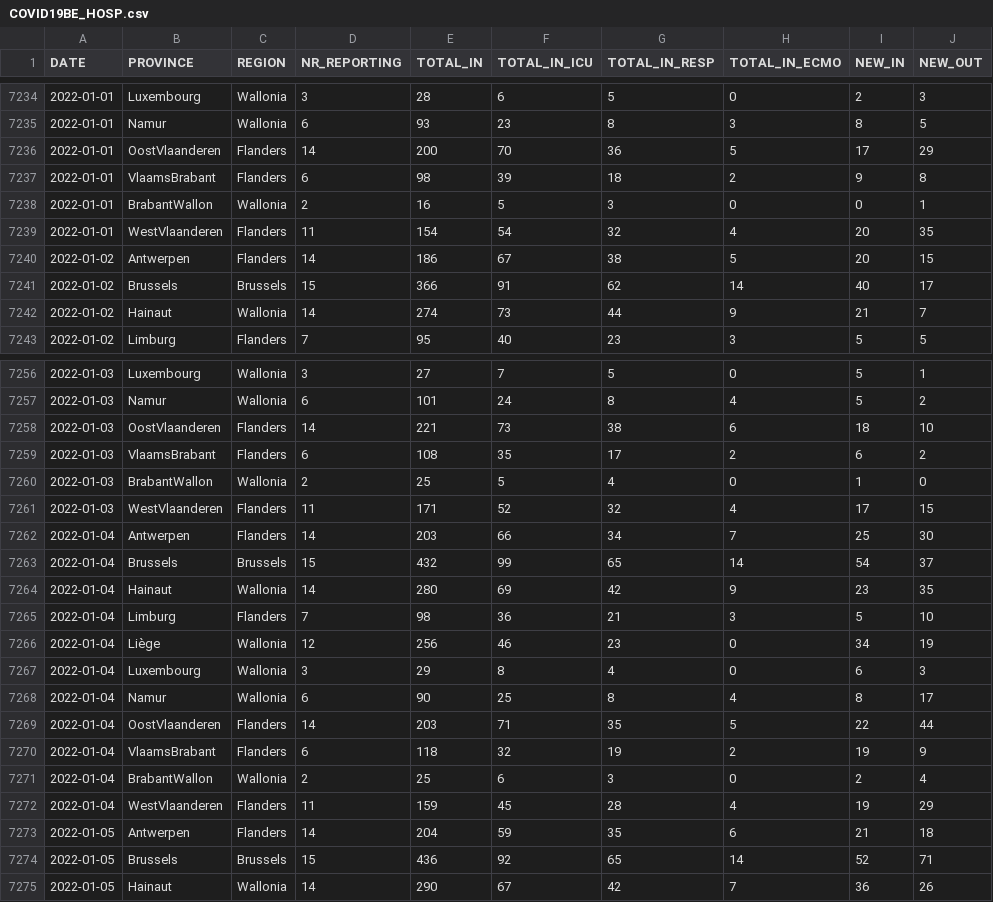
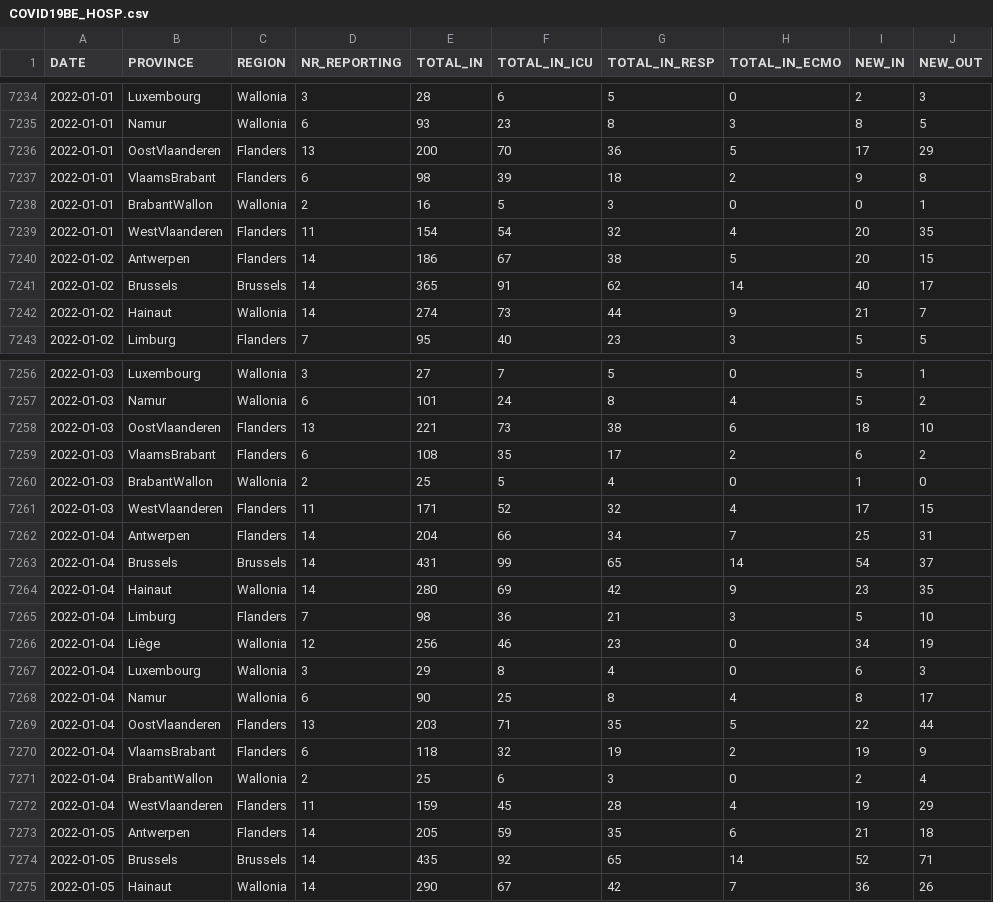
Before and after one commit to pdebuyl/coronavirus_notebooks, a CSV file: data/COVID19BE_HOSP.csv, drawn as a sheet; only a part is shown, gaps mark what is left out; the diff covers the shown part only.

Commit message:
update data

```diff
--- a/data/COVID19BE_HOSP.csv
+++ b/data/COVID19BE_HOSP.csv
@@ -7235,3 +7235,3 @@
 2022-01-01,"Namur","Wallonia",6,93,23,8,3,8,5
-2022-01-01,"OostVlaanderen","Flanders",14,200,70,36,5,17,29
+2022-01-01,"OostVlaanderen","Flanders",13,200,70,36,5,17,29
 2022-01-01,"VlaamsBrabant","Flanders",6,98,39,18,2,9,8
@@ -7240,3 +7240,3 @@
 2022-01-02,"Antwerpen","Flanders",14,186,67,38,5,20,15
-2022-01-02,"Brussels","Brussels",15,366,91,62,14,40,17
+2022-01-02,"Brussels","Brussels",14,365,91,62,14,40,17
 2022-01-02,"Hainaut","Wallonia",14,274,73,44,9,21,7
@@ -7257,3 +7257,3 @@
 2022-01-03,"Namur","Wallonia",6,101,24,8,4,5,2
-2022-01-03,"OostVlaanderen","Flanders",14,221,73,38,6,18,10
+2022-01-03,"OostVlaanderen","Flanders",13,221,73,38,6,18,10
 2022-01-03,"VlaamsBrabant","Flanders",6,108,35,17,2,6,2
@@ -7261,4 +7261,4 @@
 2022-01-03,"WestVlaanderen","Flanders",11,171,52,32,4,17,15
-2022-01-04,"Antwerpen","Flanders",14,203,66,34,7,25,30
-2022-01-04,"Brussels","Brussels",15,432,99,65,14,54,37
+2022-01-04,"Antwerpen","Flanders",14,204,66,34,7,25,31
+2022-01-04,"Brussels","Brussels",14,431,99,65,14,54,37
 2022-01-04,"Hainaut","Wallonia",14,280,69,42,9,23,35
@@ -7268,3 +7268,3 @@
 2022-01-04,"Namur","Wallonia",6,90,25,8,4,8,17
-2022-01-04,"OostVlaanderen","Flanders",14,203,71,35,5,22,44
+2022-01-04,"OostVlaanderen","Flanders",13,203,71,35,5,22,44
 2022-01-04,"VlaamsBrabant","Flanders",6,118,32,19,2,19,9
@@ -7272,4 +7272,4 @@
 2022-01-04,"WestVlaanderen","Flanders",11,159,45,28,4,19,29
-2022-01-05,"Antwerpen","Flanders",14,204,59,35,6,21,18
-2022-01-05,"Brussels","Brussels",15,436,92,65,14,52,71
+2022-01-05,"Antwerpen","Flanders",14,205,59,35,6,21,18
+2022-01-05,"Brussels","Brussels",14,435,92,65,14,52,71
 2022-01-05,"Hainaut","Wallonia",14,290,67,42,7,36,26
```
Also changed, not shown: 11 added rows and 13 edited cells elsewhere in this file, data/COVID19BE_MORT.csv, data/COVID19BE_tests.csv.
